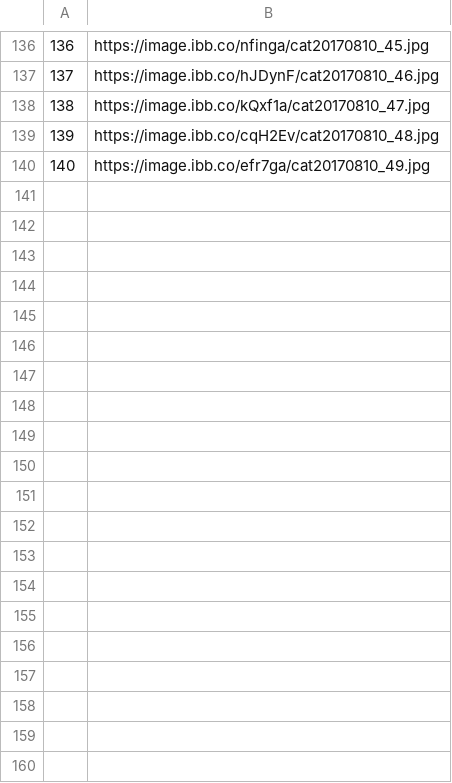
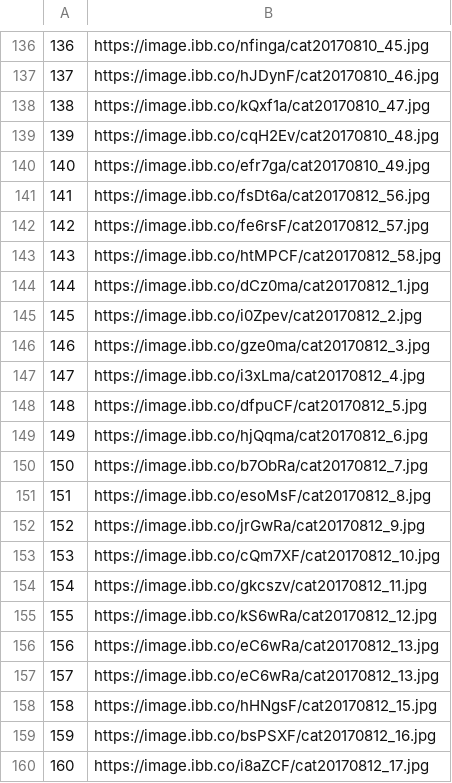
Before and after one commit to mekomlusa/Mlusa-cat-bot, a CSV file: catimage.csv, drawn as a sheet; only a part is shown, gaps mark what is left out; the diff covers the shown part only; the diff names each change by its address in the sheet, - before the commit and + after, or states it on an @@ line.

```diff
--- a/catimage.csv
+++ b/catimage.csv
+row 141: 141 | https://image.ibb.co/fsDt6a/cat20170812_56.jpg
+row 142: 142 | https://image.ibb.co/fe6rsF/cat20170812_57.jpg
+row 143: 143 | https://image.ibb.co/htMPCF/cat20170812_58.jpg
+row 144: 144 | https://image.ibb.co/dCz0ma/cat20170812_1.jpg
+row 145: 145 | https://image.ibb.co/i0Zpev/cat20170812_2.jpg
+row 146: 146 | https://image.ibb.co/gze0ma/cat20170812_3.jpg
+row 147: 147 | https://image.ibb.co/i3xLma/cat20170812_4.jpg
+row 148: 148 | https://image.ibb.co/dfpuCF/cat20170812_5.jpg
+row 149: 149 | https://image.ibb.co/hjQqma/cat20170812_6.jpg
+row 150: 150 | https://image.ibb.co/b7ObRa/cat20170812_7.jpg
+row 151: 151 | https://image.ibb.co/esoMsF/cat20170812_8.jpg
+row 152: 152 | https://image.ibb.co/jrGwRa/cat20170812_9.jpg
+row 153: 153 | https://image.ibb.co/cQm7XF/cat20170812_10.jpg
+row 154: 154 | https://image.ibb.co/gkcszv/cat20170812_11.jpg
+row 155: 155 | https://image.ibb.co/kS6wRa/cat20170812_12.jpg
+row 156: 156 | https://image.ibb.co/eC6wRa/cat20170812_13.jpg
+row 157: 157 | https://image.ibb.co/eC6wRa/cat20170812_13.jpg
+row 158: 158 | https://image.ibb.co/hHNgsF/cat20170812_15.jpg
+row 159: 159 | https://image.ibb.co/bsPSXF/cat20170812_16.jpg
+row 160: 160 | https://image.ibb.co/i8aZCF/cat20170812_17.jpg
```
Also changed, not shown: 38 added rows elsewhere in this file, 2 other files.
